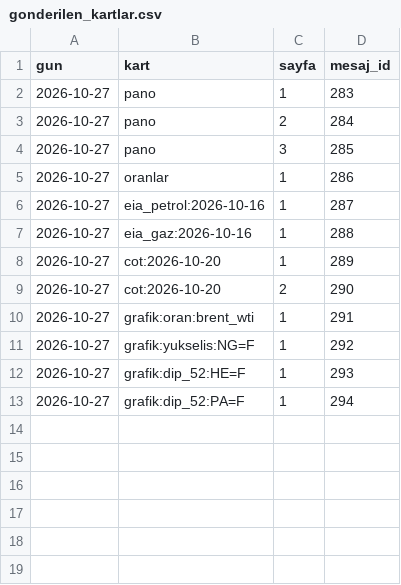
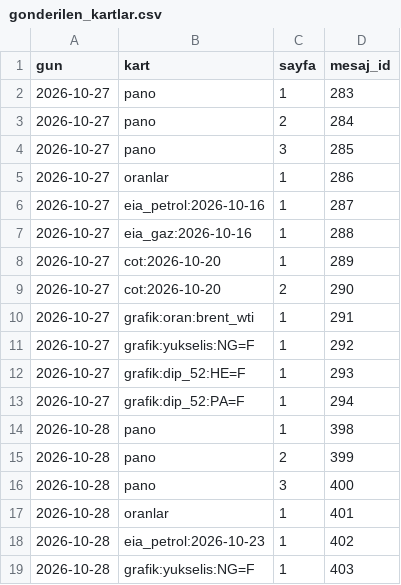
Before and after one commit to senoldak/rasathane, a CSV file: emtia/veri/gonderilen_kartlar.csv, drawn as a sheet.

Commit message:
Emtia: kayıt 2026-10-28

```diff
--- a/emtia/veri/gonderilen_kartlar.csv
+++ b/emtia/veri/gonderilen_kartlar.csv
@@ -13 +13,7 @@ gun,kart,sayfa,mesaj_id
 2026-10-27,grafik:dip_52:PA=F,1,294
+2026-10-28,pano,1,398
+2026-10-28,pano,2,399
+2026-10-28,pano,3,400
+2026-10-28,oranlar,1,401
+2026-10-28,eia_petrol:2026-10-23,1,402
+2026-10-28,grafik:yukselis:NG=F,1,403
```
Also changed, not shown: 1 other file.
